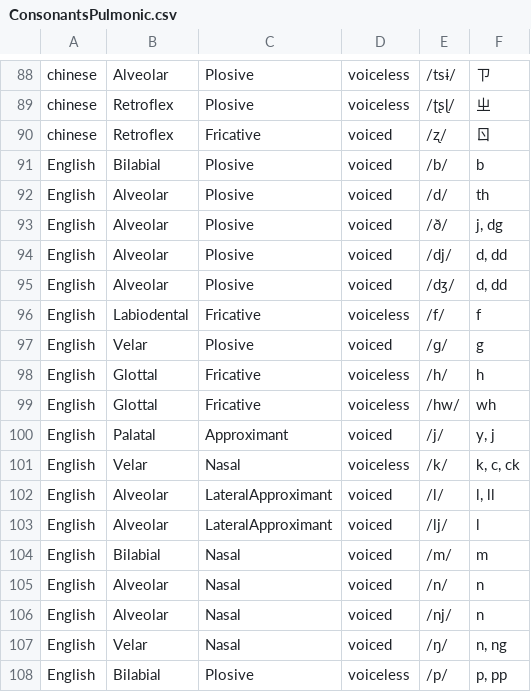
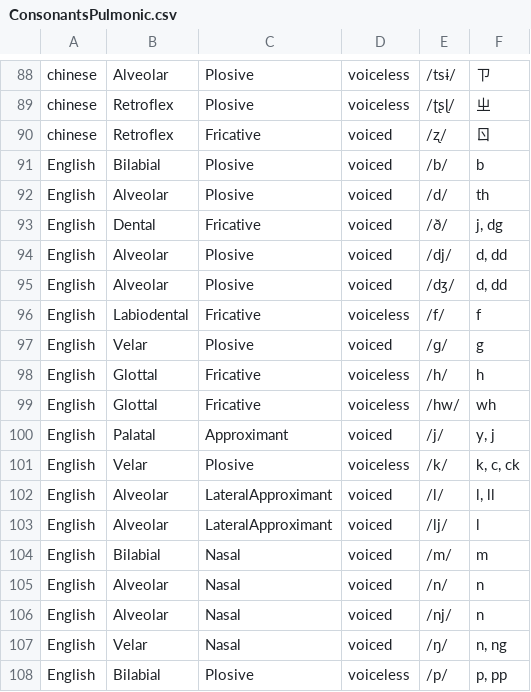
Before and after one commit to chanwunkong/IPAMapper, a CSV file: ConsonantsPulmonic.csv, drawn as a sheet; only a part is shown, gaps mark what is left out.

```diff
--- a/ConsonantsPulmonic.csv
+++ b/ConsonantsPulmonic.csv
@@ -92,3 +92,3 @@ English,Bilabial,Plosive,voiced,/b/,b
 English,Alveolar,Plosive,voiced,/d/,th
-English,Alveolar,Plosive,voiced,/ð/,"j, dg"
+English,Dental,Fricative,voiced,/ð/,"j, dg"
 English,Alveolar,Plosive,voiced,/dj/,"d, dd"
@@ -100,3 +100,3 @@ English,Glottal,Fricative,voiceless,/hw/,wh
 English,Palatal,Approximant,voiced,/j/,"y, j"
-English,Velar,Nasal,voiceless,/k/,"k, c, ck"
+English,Velar,Plosive,voiceless,/k/,"k, c, ck"
 English,Alveolar,LateralApproximant,voiced,/l/,"l, ll"
```
Also changed, not shown: translations.csv, 2 other files.
